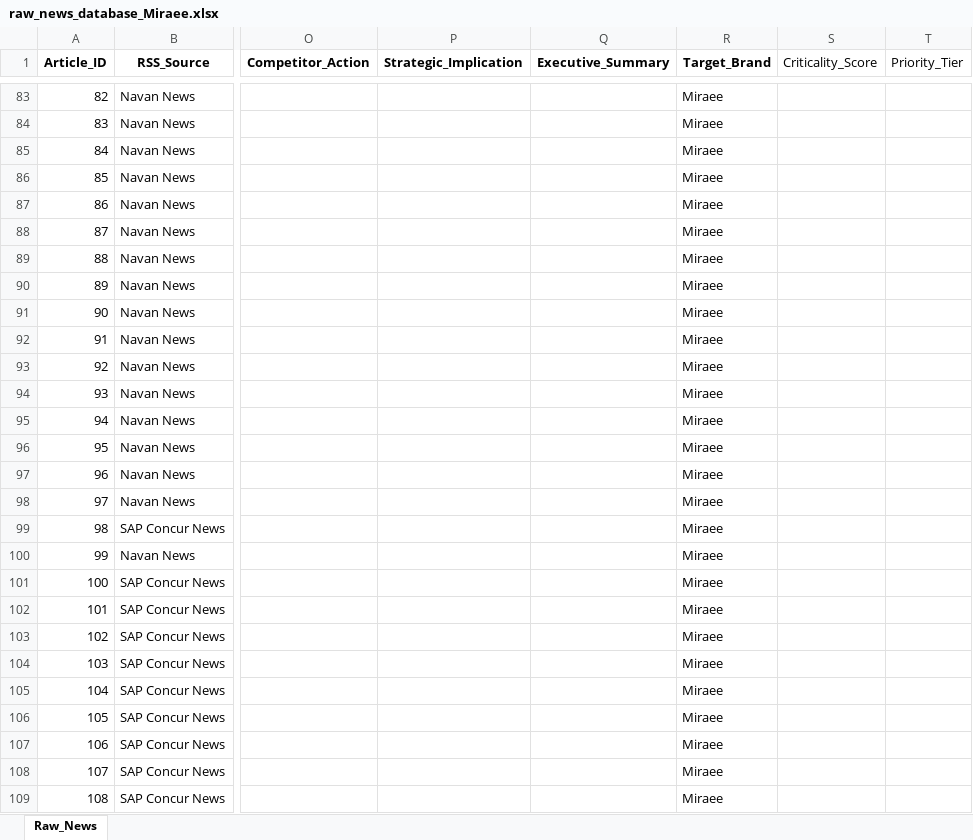
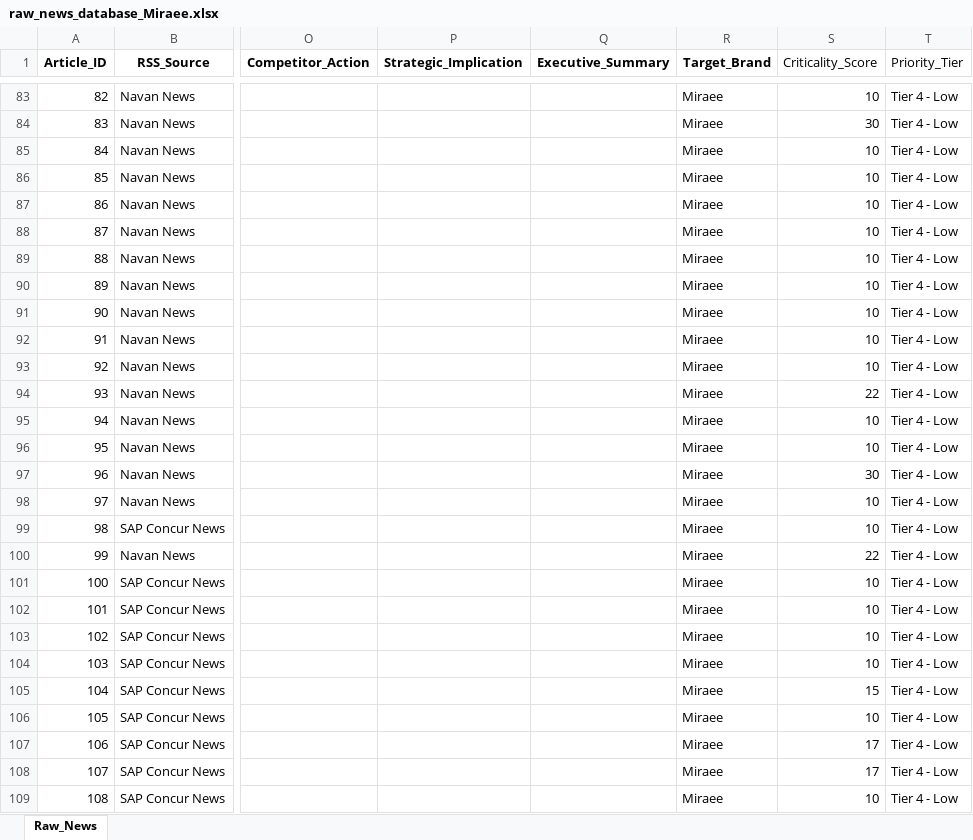
Before and after one commit to knirantar-Mondee/TabhiGroupDashboard_1, an Excel workbook: News_Intelligence/output/raw_news_database_Miraee.xlsx, sheet Raw_News, drawn as a sheet; only a part is shown, gaps mark what is left out; values as stored, in another font and other column widths than the file's, no borders; the diff covers the shown part only; the diff names each change by its address in the sheet, - before the commit and + after, or states it on an @@ line.

```diff
--- a/News_Intelligence/output/raw_news_database_Miraee.xlsx (sheet Raw_News)
+++ b/News_Intelligence/output/raw_news_database_Miraee.xlsx (sheet Raw_News)
-S83 (Criticality_Score): (empty)
+S83 (Criticality_Score): 10
-T83:T109 (Priority_Tier): (empty)
+T83:T109 (Priority_Tier): Tier 4 - Low
-S84 (Criticality_Score): (empty)
+S84 (Criticality_Score): 30
-S85:S93 (Criticality_Score): (empty)
+S85:S93 (Criticality_Score): 10
-S94 (Criticality_Score): (empty)
+S94 (Criticality_Score): 22
-S95:S96 (Criticality_Score): (empty)
+S95:S96 (Criticality_Score): 10
-S97 (Criticality_Score): (empty)
+S97 (Criticality_Score): 30
-S98:S99 (Criticality_Score): (empty)
+S98:S99 (Criticality_Score): 10
-S100 (Criticality_Score): (empty)
+S100 (Criticality_Score): 22
-S101:S104 (Criticality_Score): (empty)
+S101:S104 (Criticality_Score): 10
-S105 (Criticality_Score): (empty)
+S105 (Criticality_Score): 15
-S106 (Criticality_Score): (empty)
+S106 (Criticality_Score): 10
-S107:S108 (Criticality_Score): (empty)
+S107:S108 (Criticality_Score): 17
-S109 (Criticality_Score): (empty)
+S109 (Criticality_Score): 10
```
Also changed, not shown: 1110 edited cells elsewhere in this sheet, News_Dashboard/data/raw_news_database_Abhee.xlsx, News_Dashboard/data/raw_news_database_Miraee.xlsx, 3 other files.
